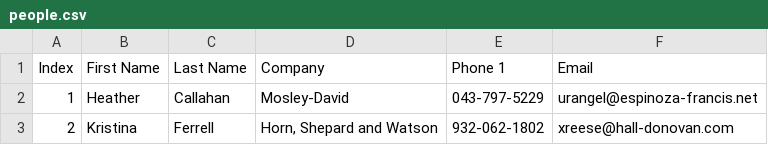
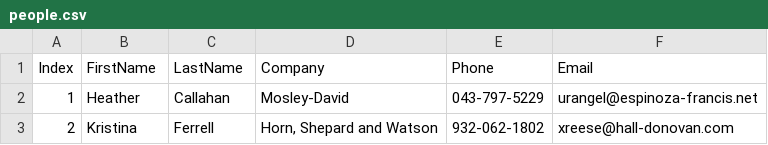
Before and after one commit to sdiazpar/API_SW2, a CSV file: data/people.csv, drawn as a sheet; only a part is shown.

Commit message:
correccion en los datos -> error por espacios indevidos

```diff
--- a/data/people.csv
+++ b/data/people.csv
@@ -1,2 +1,2 @@
-Index,First Name,Last Name,Company,Phone 1,Email
+Index,FirstName,LastName,Company,Phone,Email
 1,Heather,Callahan,Mosley-David,043-797-5229,urangel@espinoza-francis.net
```
